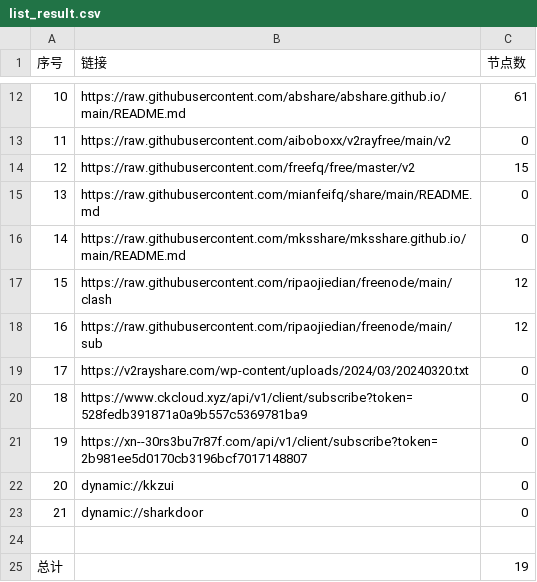
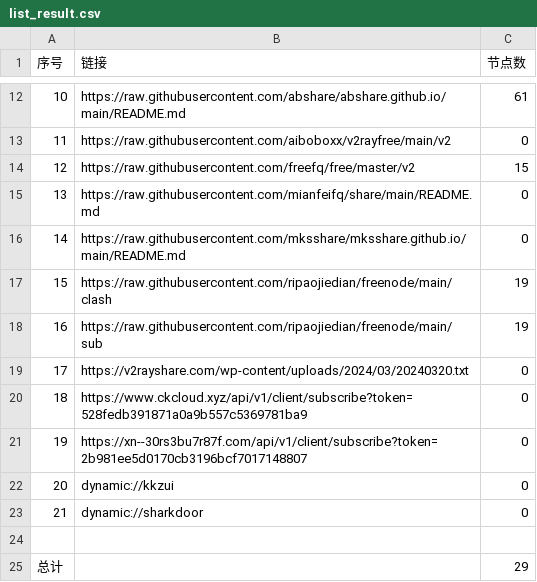
Before and after one commit to Stevenjingpo/AutoMergePublicNodes-1, a CSV file: list_result.csv, drawn as a sheet; only a part is shown, gaps mark what is left out.

```diff
--- a/list_result.csv
+++ b/list_result.csv
@@ -16,4 +16,4 @@
 14,https://raw.githubusercontent.com/mksshare/mksshare.github.io/main/README.md,0
-15,https://raw.githubusercontent.com/ripaojiedian/freenode/main/clash,12
-16,https://raw.githubusercontent.com/ripaojiedian/freenode/main/sub,12
+15,https://raw.githubusercontent.com/ripaojiedian/freenode/main/clash,19
+16,https://raw.githubusercontent.com/ripaojiedian/freenode/main/sub,19
 17,https://v2rayshare.com/wp-content/uploads/2024/03/20240320.txt,0
@@ -24,2 +24,2 @@
 
-总计,,19
+总计,,29
```
Also changed, not shown: 6 other files.
